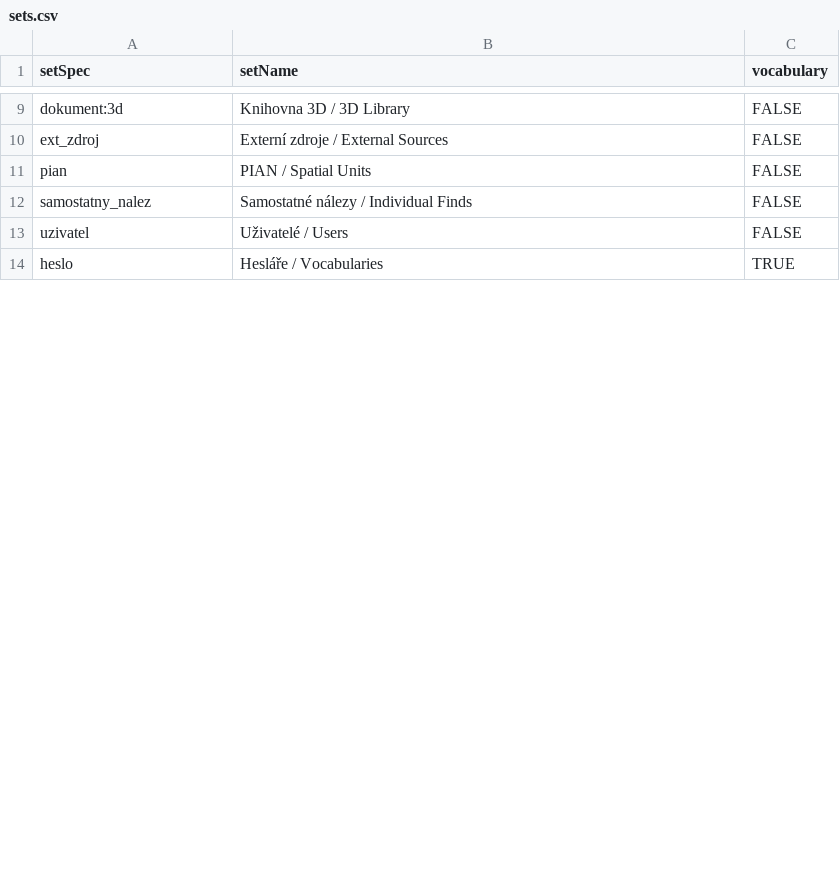
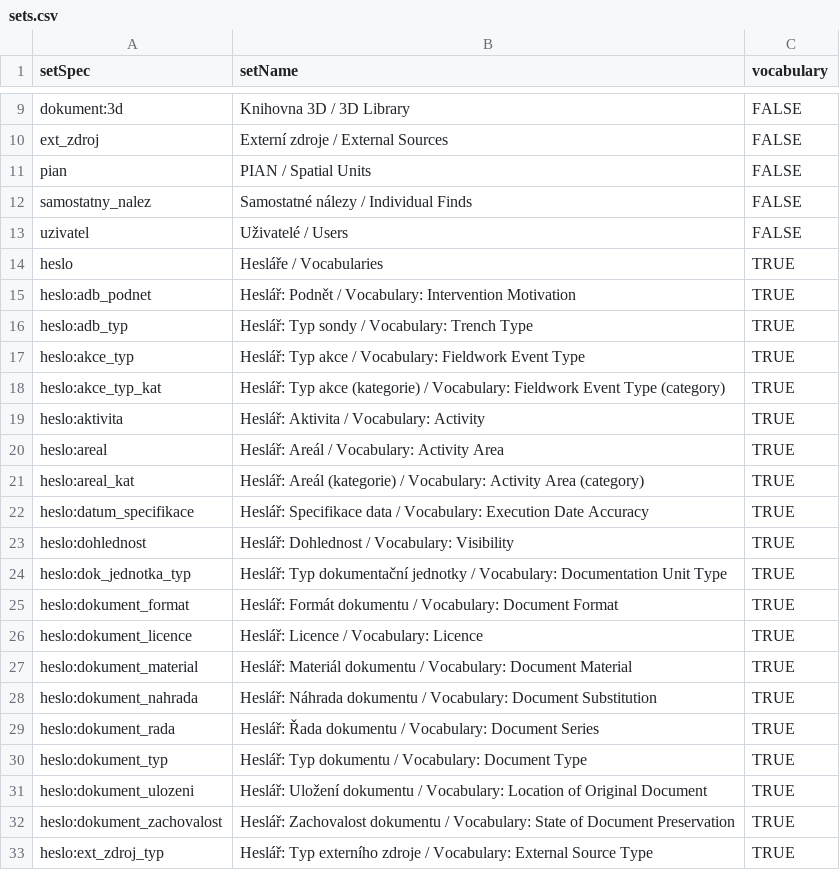
Before and after one commit to ARUP-CAS/aiscr-api-home, a CSV file: oai-pmh/tabs/sets.csv, drawn as a sheet; only a part is shown, gaps mark what is left out; the diff covers the shown part only; the diff names each change by its address in the sheet, - before the commit and + after, or states it on an @@ line.

```diff
--- a/oai-pmh/tabs/sets.csv
+++ b/oai-pmh/tabs/sets.csv
+row 15: heslo:adb_podnet | Heslář: Podnět / Vocabulary: Intervention Motivation | TRUE
+row 16: heslo:adb_typ | Heslář: Typ sondy / Vocabulary: Trench Type | TRUE
+row 17: heslo:akce_typ | Heslář: Typ akce / Vocabulary: Fieldwork Event Type | TRUE
+row 18: heslo:akce_typ_kat | Heslář: Typ akce (kategorie) / Vocabulary: Fieldwork Event Type (category) | TRUE
+row 19: heslo:aktivita | Heslář: Aktivita / Vocabulary: Activity | TRUE
+row 20: heslo:areal | Heslář: Areál / Vocabulary: Activity Area | TRUE
+row 21: heslo:areal_kat | Heslář: Areál (kategorie) / Vocabulary: Activity Area (category) | TRUE
+row 22: heslo:datum_specifikace | Heslář: Specifikace data / Vocabulary: Execution Date Accuracy | TRUE
+row 23: heslo:dohlednost | Heslář: Dohlednost / Vocabulary: Visibility | TRUE
+row 24: heslo:dok_jednotka_typ | Heslář: Typ dokumentační jednotky / Vocabulary: Documentation Unit Type | TRUE
+row 25: heslo:dokument_format | Heslář: Formát dokumentu / Vocabulary: Document Format | TRUE
+row 26: heslo:dokument_licence | Heslář: Licence / Vocabulary: Licence | TRUE
+row 27: heslo:dokument_material | Heslář: Materiál dokumentu / Vocabulary: Document Material | TRUE
+row 28: heslo:dokument_nahrada | Heslář: Náhrada dokumentu / Vocabulary: Document Substitution | TRUE
+row 29: heslo:dokument_rada | Heslář: Řada dokumentu / Vocabulary: Document Series | TRUE
+row 30: heslo:dokument_typ | Heslář: Typ dokumentu / Vocabulary: Document Type | TRUE
+row 31: heslo:dokument_ulozeni | Heslář: Uložení dokumentu / Vocabulary: Location of Original Document | TRUE
+row 32: heslo:dokument_zachovalost | Heslář: Zachovalost dokumentu / Vocabulary: State of Document Preservation | TRUE
+row 33: heslo:ext_zdroj_typ | Heslář: Typ externího zdroje / Vocabulary: External Source Type | TRUE
```
Also changed, not shown: 31 added rows and 3 edited cells elsewhere in this file, 4 other files.
